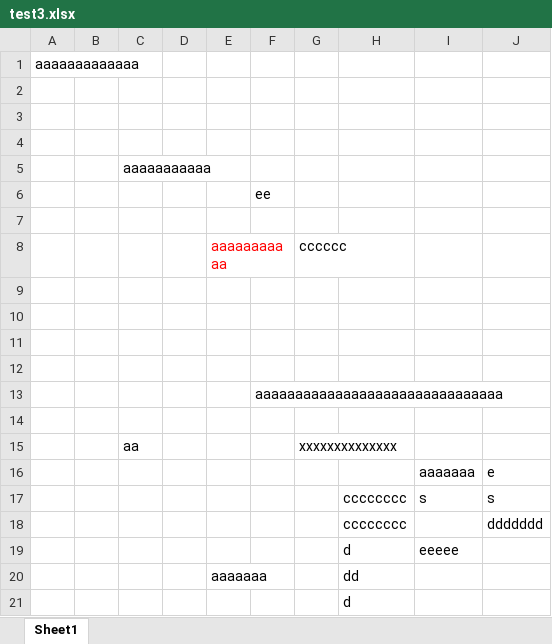
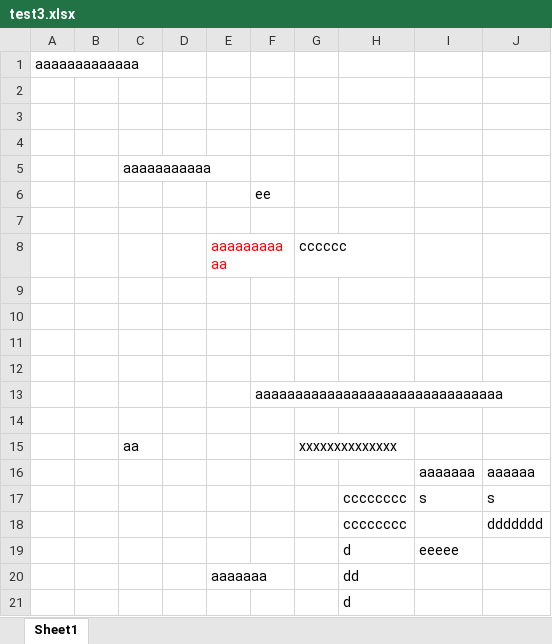
Before and after one commit to tachitetsuya/mytest, an Excel workbook: test3.xlsx, sheet Sheet1, drawn as a sheet; values as stored, in another font and other column widths than the file's, no borders; the diff names each change by its address in the sheet, - before the commit and + after, or states it on an @@ line.

Commit message:
test

```diff
--- a/test3.xlsx (sheet Sheet1)
+++ b/test3.xlsx (sheet Sheet1)
-J16: e
+J16: aaaaaa
```
